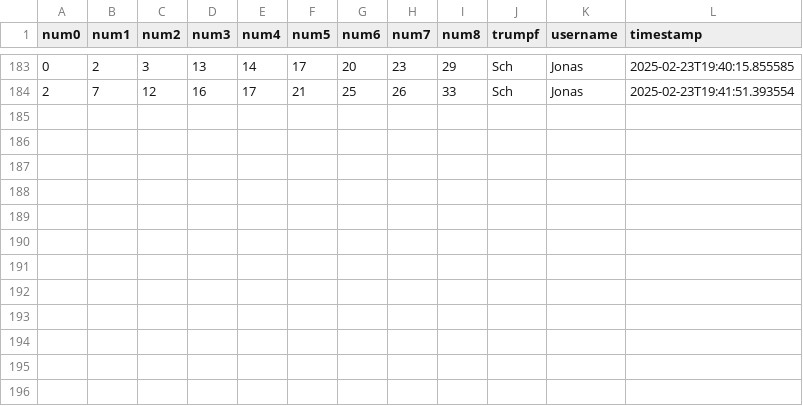
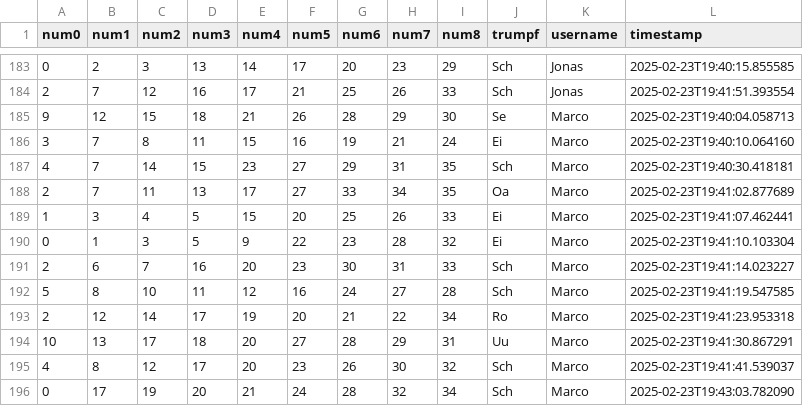
Before and after one commit to clemens-steinwendner/JassCategories, a CSV file: categorizations.csv, drawn as a sheet; only a part is shown, gaps mark what is left out; the diff names each change by its address in the sheet, - before the commit and + after, or states it on an @@ line.

Commit message:
Update categorizations - 12 new entries

```diff
--- a/categorizations.csv
+++ b/categorizations.csv
+row 185: 9 | 12 | 15 | 18 | 21 | 26 | 28 | 29 | 30 | Se | Marco | 2025-02-23T19:40:04.058713
+row 186: 3 | 7 | 8 | 11 | 15 | 16 | 19 | 21 | 24 | Ei | Marco | 2025-02-23T19:40:10.064160
+row 187: 4 | 7 | 14 | 15 | 23 | 27 | 29 | 31 | 35 | Sch | Marco | 2025-02-23T19:40:30.418181
+row 188: 2 | 7 | 11 | 13 | 17 | 27 | 33 | 34 | 35 | Oa | Marco | 2025-02-23T19:41:02.877689
+row 189: 1 | 3 | 4 | 5 | 15 | 20 | 25 | 26 | 33 | Ei | Marco | 2025-02-23T19:41:07.462441
+row 190: 0 | 1 | 3 | 5 | 9 | 22 | 23 | 28 | 32 | Ei | Marco | 2025-02-23T19:41:10.103304
+row 191: 2 | 6 | 7 | 16 | 20 | 23 | 30 | 31 | 33 | Sch | Marco | 2025-02-23T19:41:14.023227
+row 192: 5 | 8 | 10 | 11 | 12 | 16 | 24 | 27 | 28 | Sch | Marco | 2025-02-23T19:41:19.547585
+row 193: 2 | 12 | 14 | 17 | 19 | 20 | 21 | 22 | 34 | Ro | Marco | 2025-02-23T19:41:23.953318
+row 194: 10 | 13 | 17 | 18 | 20 | 27 | 28 | 29 | 31 | Uu | Marco | 2025-02-23T19:41:30.867291
+row 195: 4 | 8 | 12 | 17 | 20 | 23 | 26 | 30 | 32 | Sch | Marco | 2025-02-23T19:41:41.539037
+row 196: 0 | 17 | 19 | 20 | 21 | 24 | 28 | 32 | 34 | Sch | Marco | 2025-02-23T19:43:03.782090
```
